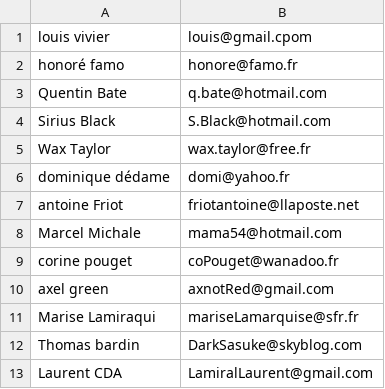
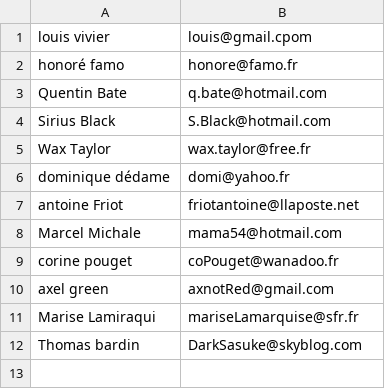
Before and after one commit to 7Romain/Tp_webmail, a CSV file: bin/adressesMails.csv, drawn as a sheet; the diff names each change by its address in the sheet, - before the commit and + after, or states it on an @@ line.

```diff
--- a/bin/adressesMails.csv
+++ b/bin/adressesMails.csv
-row 13: Laurent CDA | LamiralLaurent@gmail.com
```
Also changed, not shown: src/adressesMails.csv, 3 other files.
